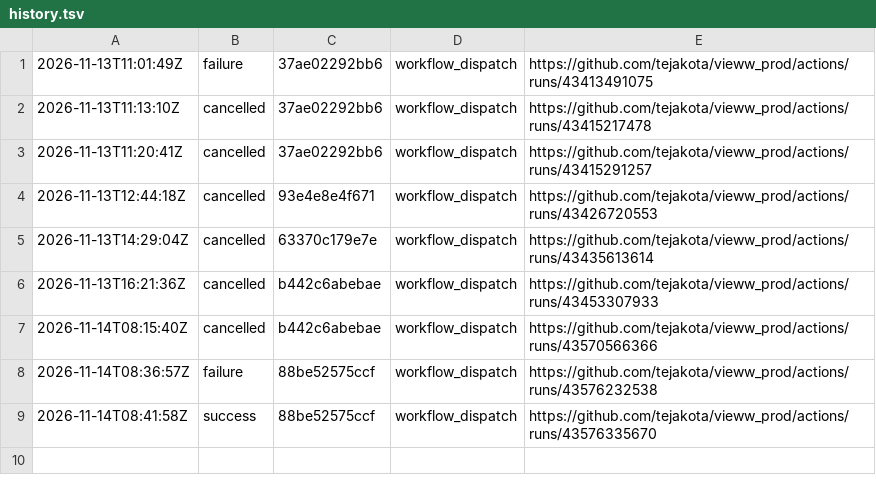
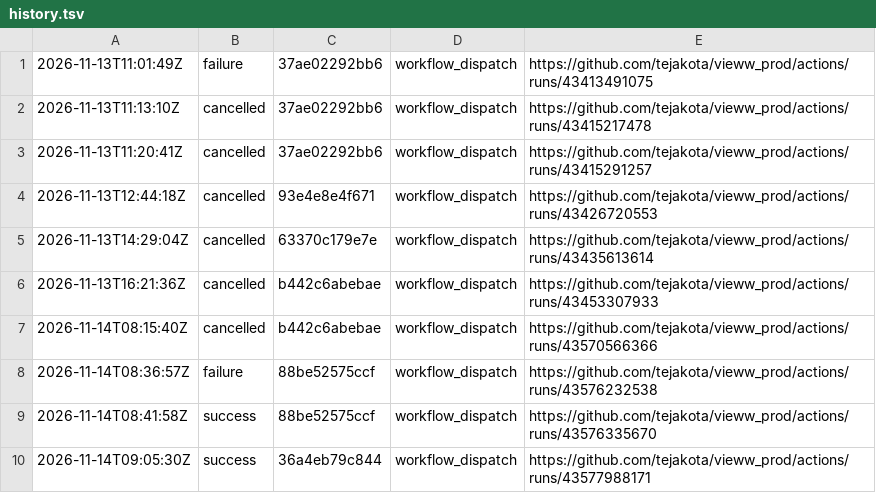
Before and after one commit to tejakota/vieww_prod, a TSV file: 3-build/main/history.tsv, drawn as a sheet; the diff names each change by its address in the sheet, - before the commit and + after, or states it on an @@ line.

Commit message:
3 · Build (main @ 36a4eb79c844): success

```diff
--- a/3-build/main/history.tsv
+++ b/3-build/main/history.tsv
+row 10: 2026-11-14T09:05:30Z | success | 36a4eb79c844 | workflow_dispatch | https://github.com/tejakota/vieww_prod/actions/runs/43577988171
```
Also changed, not shown: 3 other files.
